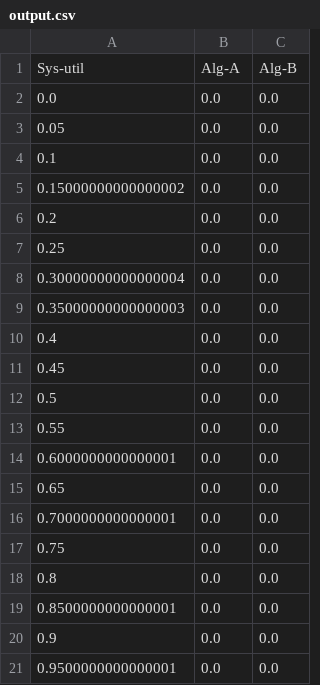
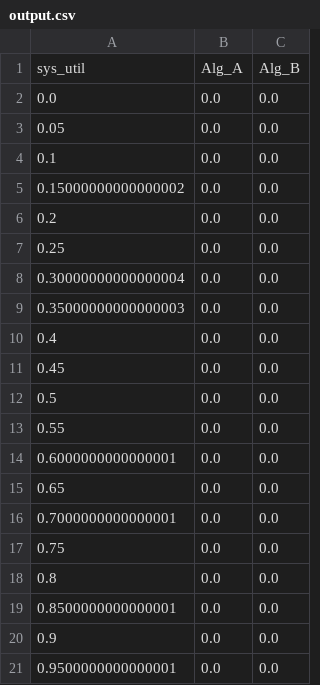
Before and after one commit to lorraine-xu/Mixed-Criticality-Systems, a CSV file: output.csv, drawn as a sheet; removed rows and columns are numbered as before the commit, all else as after; the diff names each change by its address in the sheet, - before the commit and + after, or states it on an @@ line.

```diff
--- a/output.csv
+++ b/output.csv
-row 1: Sys-util | Alg-A | Alg-B
+row 1: sys_util | Alg_A | Alg_B
```
Also changed, not shown: 8 other files.
